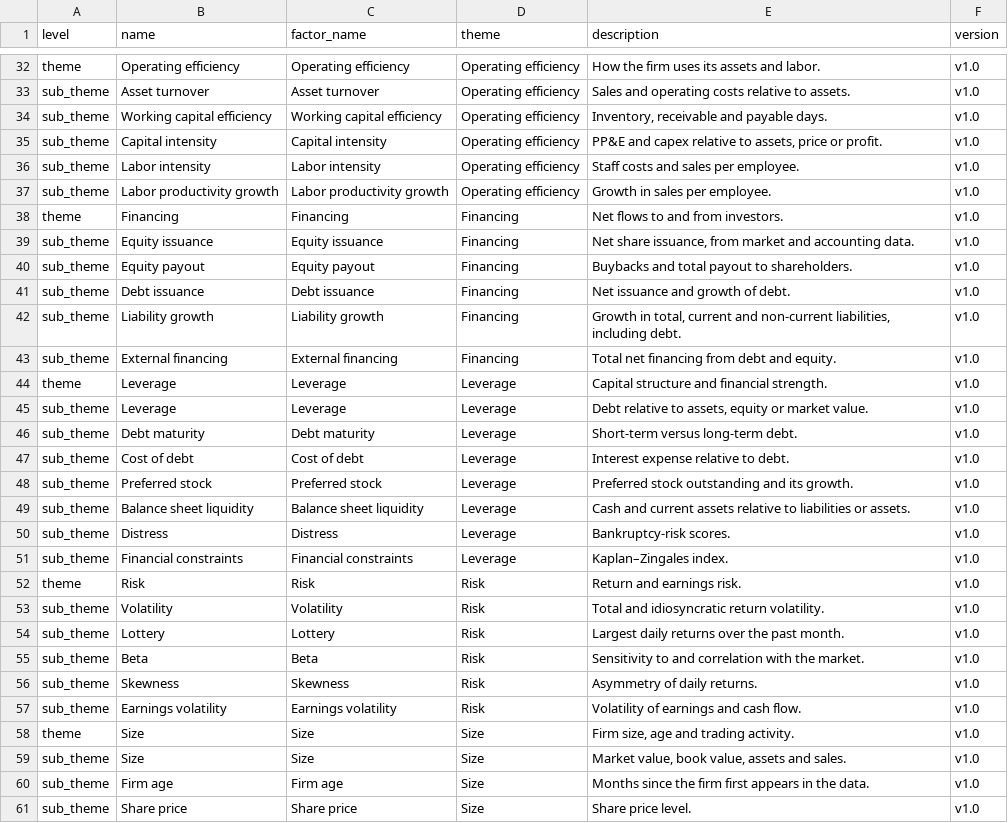
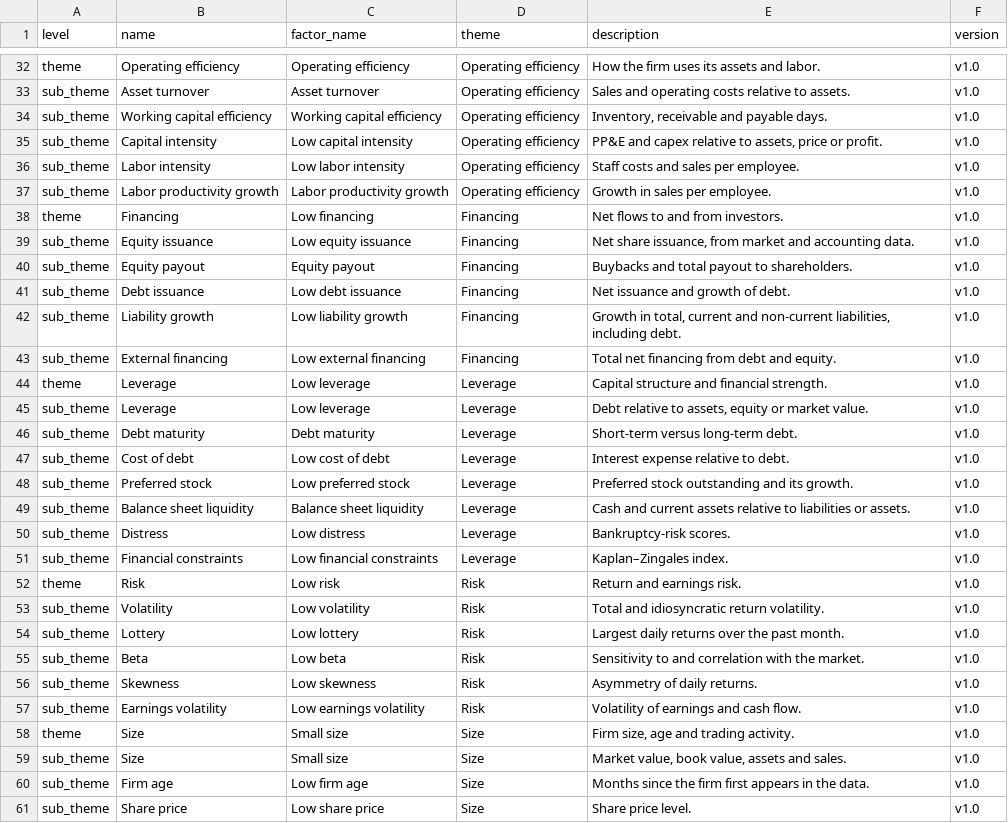
Before and after one commit to bkelly-lab/jkp-data, a CSV file: src/jkp/data/resources/themes/theme_descriptions.csv, drawn as a sheet; only a part is shown, gaps mark what is left out; the diff covers the shown part only.

Commit message:
Themes: factor names show the long side ("Low" rule, Small size)
factor_name is the theme or sub-theme name when its factor goes long high values, and "Low"
plus the name when it goes long low values (Low risk, Low leverage, Low asset growth, ...),
derived from the signs. Exceptions: Small size, and the established past-return names
(Short-term reversal, Momentum, Long-term reversal, Seasonality). Changes factor_name for
5 themes and 32 sub-themes; names, groupings and signs are unchanged.

```diff
--- a/src/jkp/data/resources/themes/theme_descriptions.csv
+++ b/src/jkp/data/resources/themes/theme_descriptions.csv
@@ -34,28 +34,28 @@ sub_theme,Asset turnover,Asset turnover,Operating efficiency,Sales and operating
 sub_theme,Working capital efficiency,Working capital efficiency,Operating efficiency,"Inventory, receivable and payable days.",v1.0
-sub_theme,Capital intensity,Capital intensity,Operating efficiency,"PP&E and capex relative to assets, price or profit.",v1.0
-sub_theme,Labor intensity,Labor intensity,Operating efficiency,Staff costs and sales per employee.,v1.0
+sub_theme,Capital intensity,Low capital intensity,Operating efficiency,"PP&E and capex relative to assets, price or profit.",v1.0
+sub_theme,Labor intensity,Low labor intensity,Operating efficiency,Staff costs and sales per employee.,v1.0
 sub_theme,Labor productivity growth,Labor productivity growth,Operating efficiency,Growth in sales per employee.,v1.0
-theme,Financing,Financing,Financing,Net flows to and from investors.,v1.0
-sub_theme,Equity issuance,Equity issuance,Financing,"Net share issuance, from market and accounting data.",v1.0
+theme,Financing,Low financing,Financing,Net flows to and from investors.,v1.0
+sub_theme,Equity issuance,Low equity issuance,Financing,"Net share issuance, from market and accounting data.",v1.0
 sub_theme,Equity payout,Equity payout,Financing,Buybacks and total payout to shareholders.,v1.0
-sub_theme,Debt issuance,Debt issuance,Financing,Net issuance and growth of debt.,v1.0
-sub_theme,Liability growth,Liability growth,Financing,"Growth in total, current and non-current liabilities, including debt.",v1.0
-sub_theme,External financing,External financing,Financing,Total net financing from debt and equity.,v1.0
-theme,Leverage,Leverage,Leverage,Capital structure and financial strength.,v1.0
-sub_theme,Leverage,Leverage,Leverage,"Debt relative to assets, equity or market value.",v1.0
+sub_theme,Debt issuance,Low debt issuance,Financing,Net issuance and growth of debt.,v1.0
+sub_theme,Liability growth,Low liability growth,Financing,"Growth in total, current and non-current liabilities, including debt.",v1.0
+sub_theme,External financing,Low external financing,Financing,Total net financing from debt and equity.,v1.0
+theme,Leverage,Low leverage,Leverage,Capital structure and financial strength.,v1.0
+sub_theme,Leverage,Low leverage,Leverage,"Debt relative to assets, equity or market value.",v1.0
 sub_theme,Debt maturity,Debt maturity,Leverage,Short-term versus long-term debt.,v1.0
-sub_theme,Cost of debt,Cost of debt,Leverage,Interest expense relative to debt.,v1.0
-sub_theme,Preferred stock,Preferred stock,Leverage,Preferred stock outstanding and its growth.,v1.0
+sub_theme,Cost of debt,Low cost of debt,Leverage,Interest expense relative to debt.,v1.0
+sub_theme,Preferred stock,Low preferred stock,Leverage,Preferred stock outstanding and its growth.,v1.0
 sub_theme,Balance sheet liquidity,Balance sheet liquidity,Leverage,Cash and current assets relative to liabilities or assets.,v1.0
-sub_theme,Distress,Distress,Leverage,Bankruptcy-risk scores.,v1.0
-sub_theme,Financial constraints,Financial constraints,Leverage,Kaplan–Zingales index.,v1.0
-theme,Risk,Risk,Risk,Return and earnings risk.,v1.0
-sub_theme,Volatility,Volatility,Risk,Total and idiosyncratic return volatility.,v1.0
-sub_theme,Lottery,Lottery,Risk,Largest daily returns over the past month.,v1.0
-sub_theme,Beta,Beta,Risk,Sensitivity to and correlation with the market.,v1.0
-sub_theme,Skewness,Skewness,Risk,Asymmetry of daily returns.,v1.0
-sub_theme,Earnings volatility,Earnings volatility,Risk,Volatility of earnings and cash flow.,v1.0
-theme,Size,Size,Size,"Firm size, age and trading activity.",v1.0
-sub_theme,Size,Size,Size,"Market value, book value, assets and sales.",v1.0
-sub_theme,Firm age,Firm age,Size,Months since the firm first appears in the data.,v1.0
-sub_theme,Share price,Share price,Size,Share price level.,v1.0
+sub_theme,Distress,Low distress,Leverage,Bankruptcy-risk scores.,v1.0
+sub_theme,Financial constraints,Low financial constraints,Leverage,Kaplan–Zingales index.,v1.0
+theme,Risk,Low risk,Risk,Return and earnings risk.,v1.0
+sub_theme,Volatility,Low volatility,Risk,Total and idiosyncratic return volatility.,v1.0
+sub_theme,Lottery,Low lottery,Risk,Largest daily returns over the past month.,v1.0
+sub_theme,Beta,Low beta,Risk,Sensitivity to and correlation with the market.,v1.0
+sub_theme,Skewness,Low skewness,Risk,Asymmetry of daily returns.,v1.0
+sub_theme,Earnings volatility,Low earnings volatility,Risk,Volatility of earnings and cash flow.,v1.0
+theme,Size,Small size,Size,"Firm size, age and trading activity.",v1.0
+sub_theme,Size,Small size,Size,"Market value, book value, assets and sales.",v1.0
+sub_theme,Firm age,Low firm age,Size,Months since the firm first appears in the data.,v1.0
+sub_theme,Share price,Low share price,Size,Share price level.,v1.0
```
Also changed, not shown: 14 edited cells elsewhere in this file, 3 other files.
